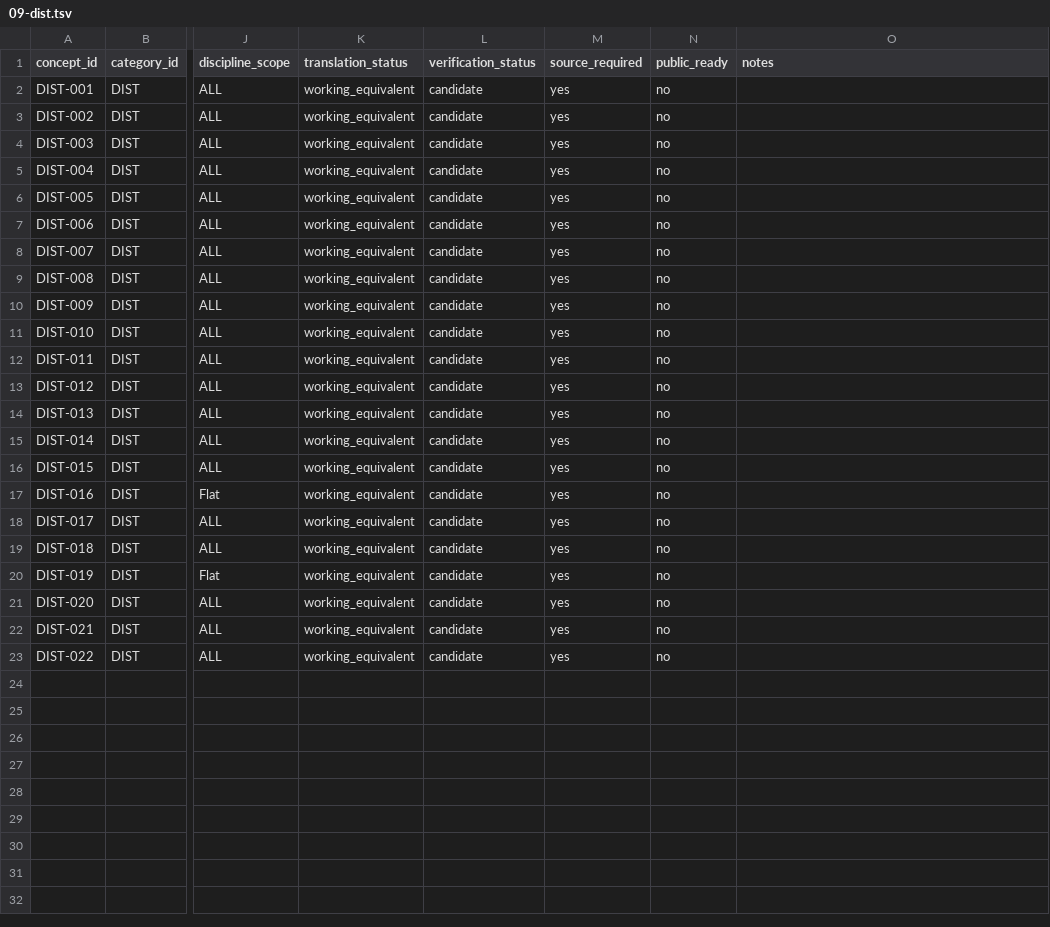
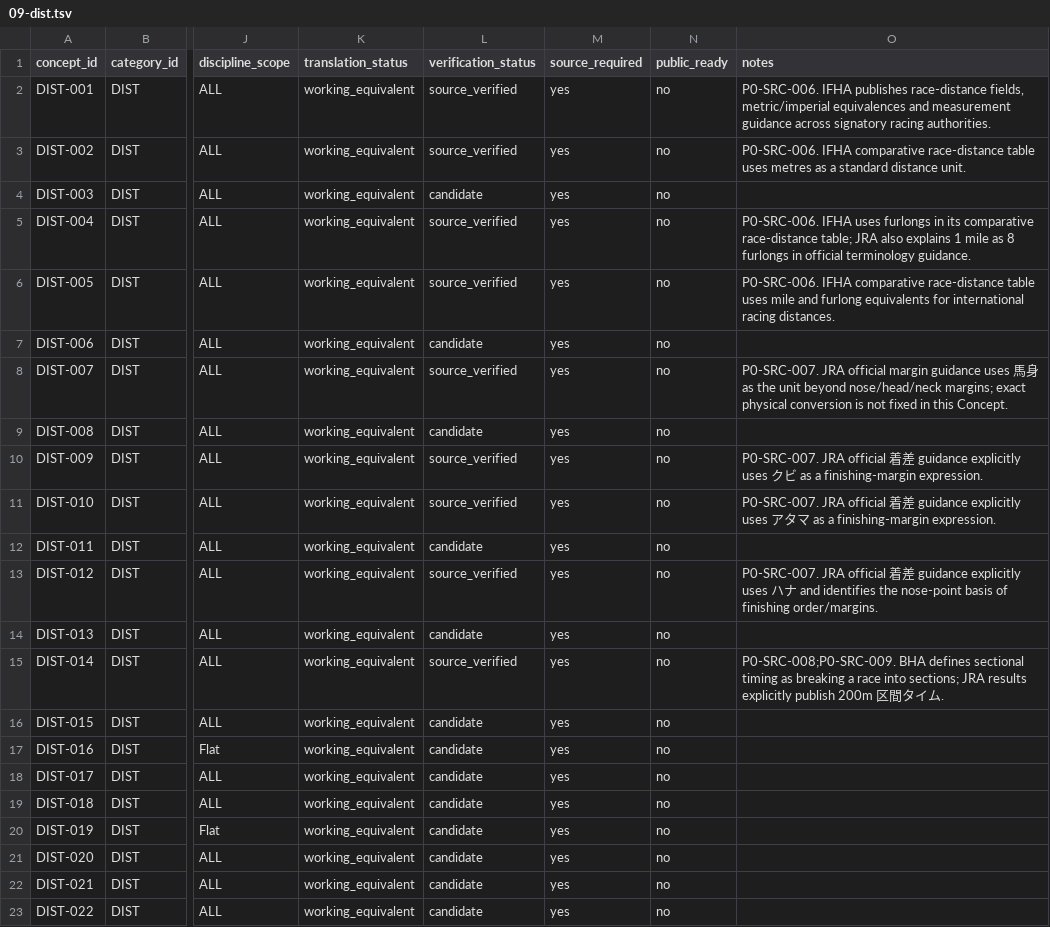
Before and after one commit to badjoke-lab/where-horses-run, a TSV file: data/glossary-master/concepts/09-dist.tsv, drawn as a sheet; only a part is shown, gaps mark what is left out; the diff names each change by its address in the sheet, - before the commit and + after, or states it on an @@ line.

Commit message:
data: verify glossary P0 core concepts wave 1

```diff
--- a/data/glossary-master/concepts/09-dist.tsv
+++ b/data/glossary-master/concepts/09-dist.tsv
-L2:L3 (verification_status): candidate
+L2:L3 (verification_status): source_verified
-O2 (notes): (empty)
+O2 (notes): P0-SRC-006. IFHA publishes race-distance fields, metric/imperial equivalences and measurement guidance across signatory racing authorities.
-O3 (notes): (empty)
+O3 (notes): P0-SRC-006. IFHA comparative race-distance table uses metres as a standard distance unit.
-L5:L6 (verification_status): candidate
+L5:L6 (verification_status): source_verified
-O5 (notes): (empty)
+O5 (notes): P0-SRC-006. IFHA uses furlongs in its comparative race-distance table; JRA also explains 1 mile as 8 furlongs in official terminology guidance.
-O6 (notes): (empty)
+O6 (notes): P0-SRC-006. IFHA comparative race-distance table uses mile and furlong equivalents for international racing distances.
-L8 (verification_status): candidate
+L8 (verification_status): source_verified
-O8 (notes): (empty)
+O8 (notes): P0-SRC-007. JRA official margin guidance uses 馬身 as the unit beyond nose/head/neck margins; exact physical conversion is not fixed in this Concept.
-L10:L11 (verification_status): candidate
+L10:L11 (verification_status): source_verified
-O10 (notes): (empty)
+O10 (notes): P0-SRC-007. JRA official 着差 guidance explicitly uses クビ as a finishing-margin expression.
-O11 (notes): (empty)
+O11 (notes): P0-SRC-007. JRA official 着差 guidance explicitly uses アタマ as a finishing-margin expression.
-L13 (verification_status): candidate
+L13 (verification_status): source_verified
-O13 (notes): (empty)
+O13 (notes): P0-SRC-007. JRA official 着差 guidance explicitly uses ハナ and identifies the nose-point basis of finishing order/margins.
-L15 (verification_status): candidate
+L15 (verification_status): source_verified
-O15 (notes): (empty)
+O15 (notes): P0-SRC-008;P0-SRC-009. BHA defines sectional timing as breaking a race into sections; JRA results explicitly publish 200m 区間タイム.
```
Also changed, not shown: data/glossary-master/concepts/01-disc.tsv, 5 other files.
